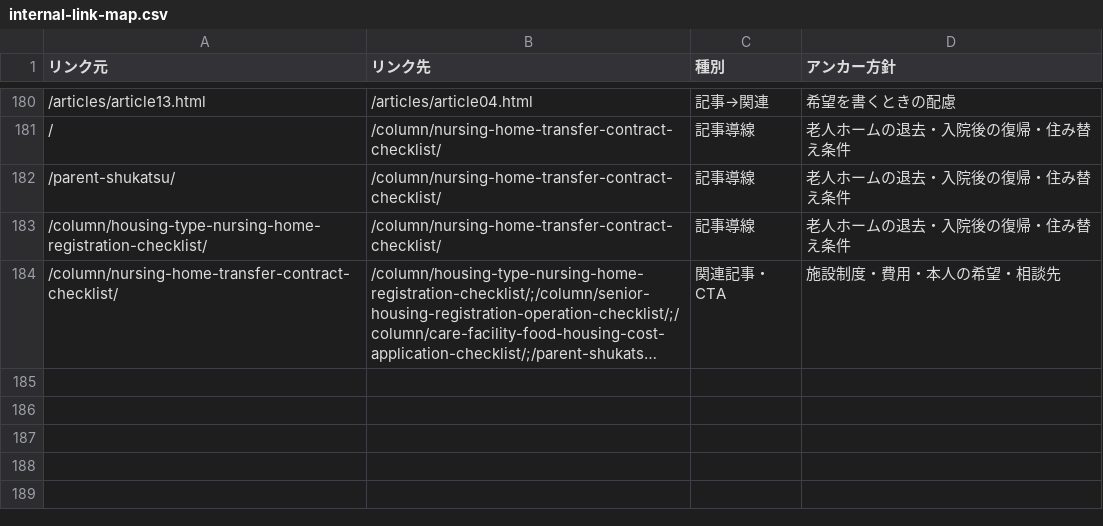
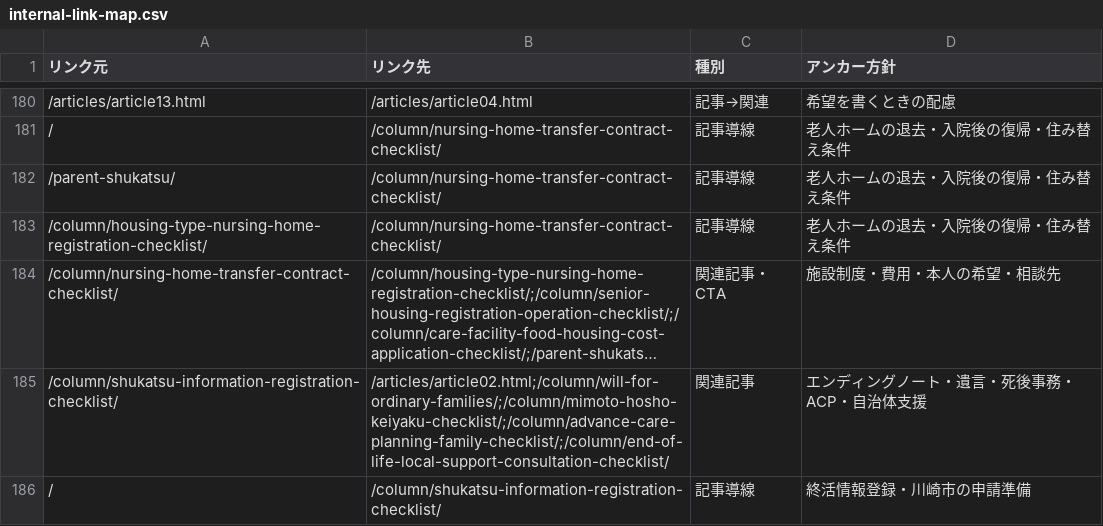
Before and after one commit to tfqys680-jpg/shukatsu-site, a CSV file: docs/seo/internal-link-map.csv, drawn as a sheet; only a part is shown, gaps mark what is left out; long unchanged cells end in …; the diff names each change by its address in the sheet, - before the commit and + after, or states it on an @@ line.

```diff
--- a/docs/seo/internal-link-map.csv
+++ b/docs/seo/internal-link-map.csv
+row 185: /column/shukatsu-information-registration-checklist/ | /articles/article02.html;/column/will-for-ordinary-families/;/column/mimoto-hosho-keiyaku-checklist/;/column/advance-care-planning-family-checklist/;/column/end-of-life-local-support-consultation-checklist/ | 関連記事 | エンディングノート・遺言・死後事務・ACP・自治体支援
+row 186: / | /column/shukatsu-information-registration-checklist/ | 記事導線 | 終活情報登録・川崎市の申請準備
```
Also changed, not shown: docs/seo/content-inventory.csv, docs/seo/editorial-calendar.csv, 15 other files.
